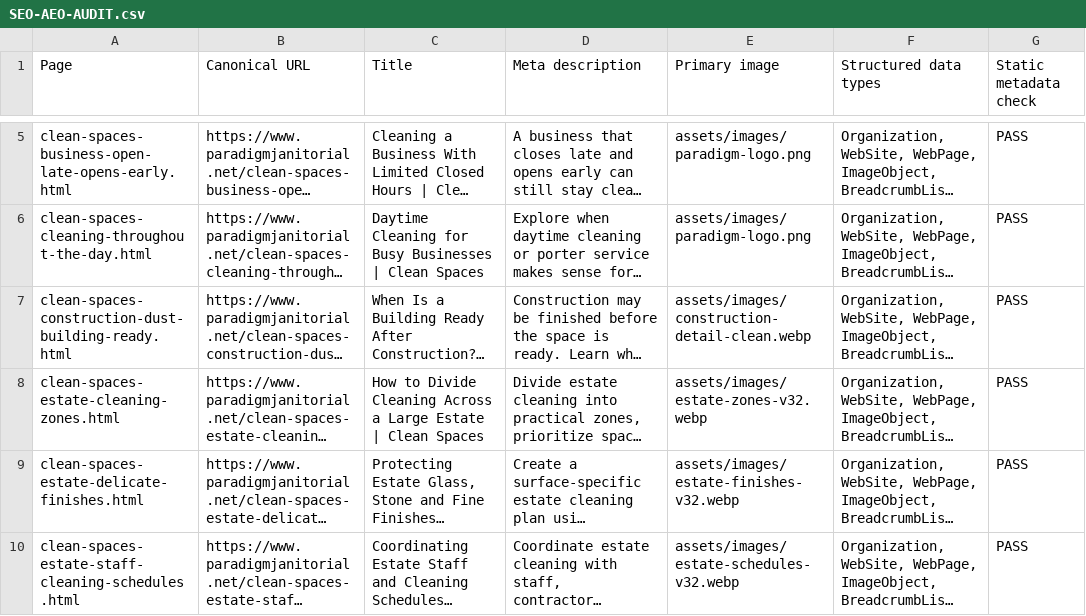
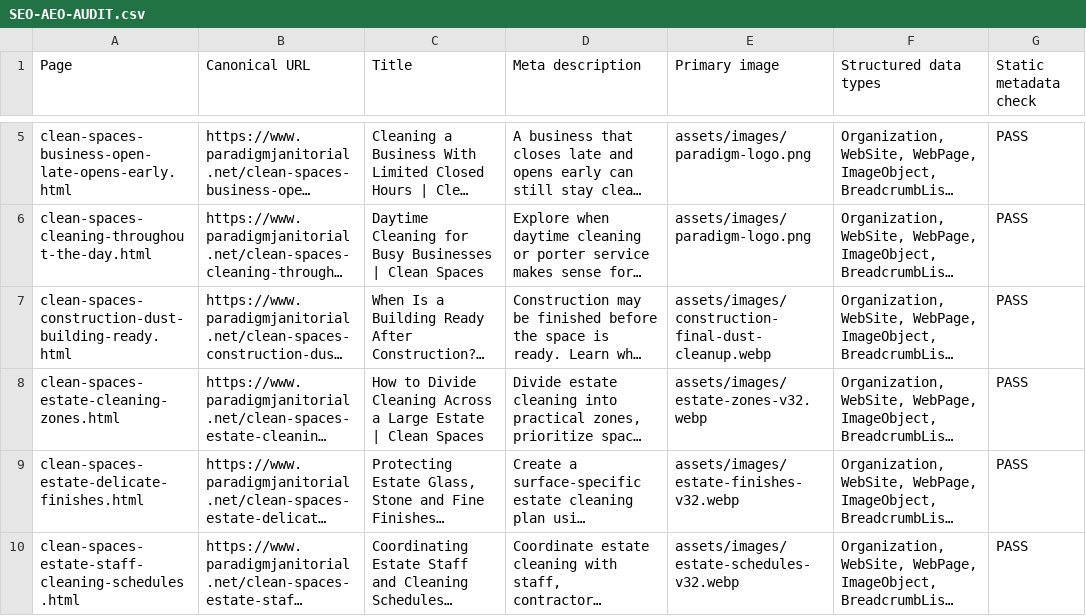
Before and after one commit to dmduncananalyst/paradigm-janitorial, a CSV file: SEO-AEO-AUDIT.csv, drawn as a sheet; only a part is shown, gaps mark what is left out; long unchanged cells end in …; the diff names each change by its address in the sheet, - before the commit and + after, or states it on an @@ line.

```diff
--- a/SEO-AEO-AUDIT.csv
+++ b/SEO-AEO-AUDIT.csv
-E7 (Primary image): assets/images/construction-detail-clean.webp
+E7 (Primary image): assets/images/construction-final-dust-cleanup.webp
```
Also changed, not shown: 7 other files.
